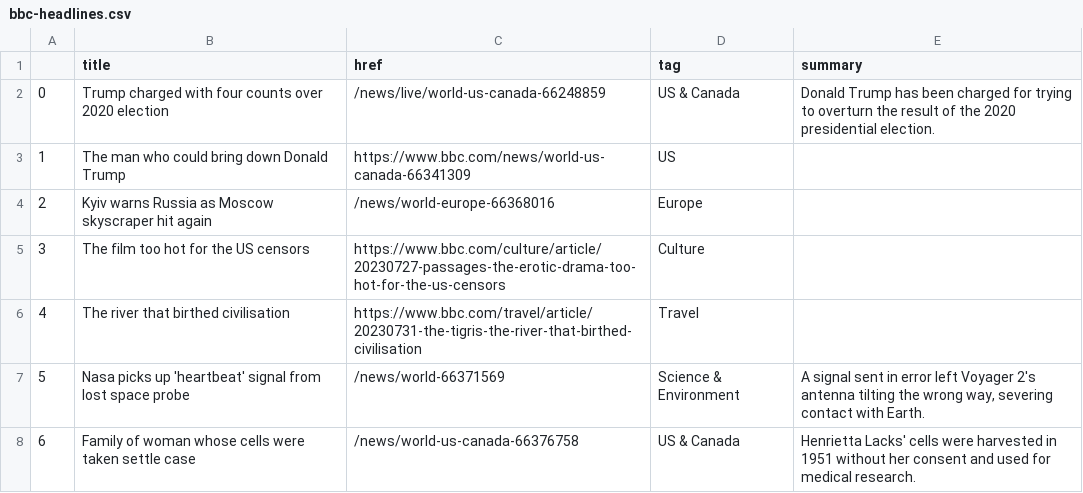
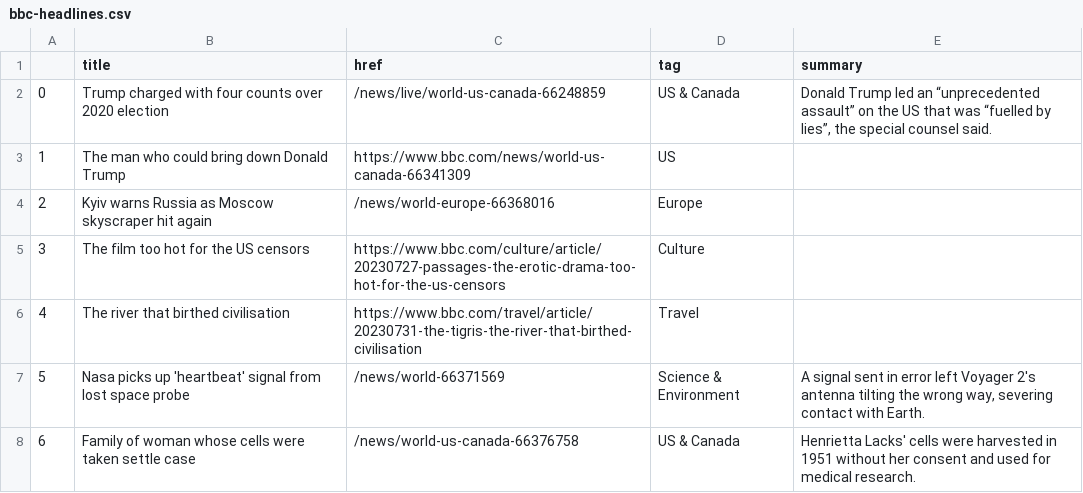
Before and after one commit to gbolduan/automatic-scraper, a CSV file: bbc-headlines.csv, drawn as a sheet; only a part is shown.

```diff
--- a/bbc-headlines.csv
+++ b/bbc-headlines.csv
@@ -1,3 +1,3 @@
 ,title,href,tag,summary
-0,Trump charged with four counts over 2020 election,/news/live/world-us-canada-66248859,US & Canada,Donald Trump has been charged for trying to overturn the result of the 2020 presidential election.
+0,Trump charged with four counts over 2020 election,/news/live/world-us-canada-66248859,US & Canada,"Donald Trump led an “unprecedented assault” on the US that was “fuelled by lies”, the special counsel said."
 1,The man who could bring down Donald Trump,https://www.bbc.com/news/world-us-canada-66341309,US,
```
